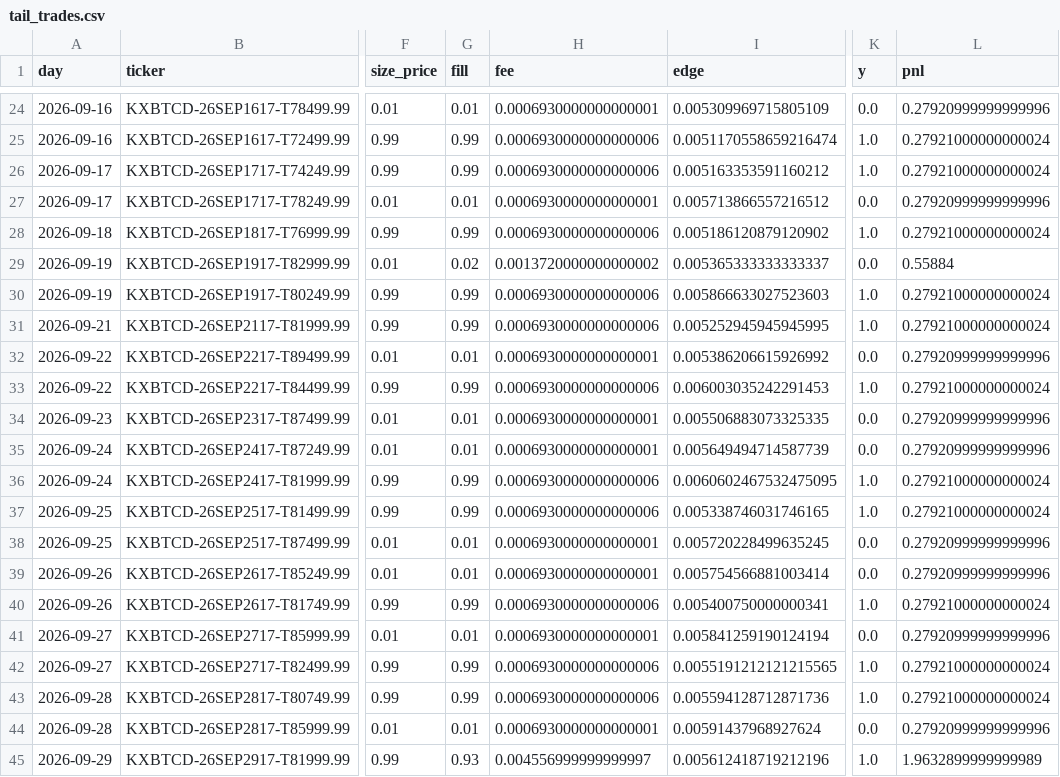
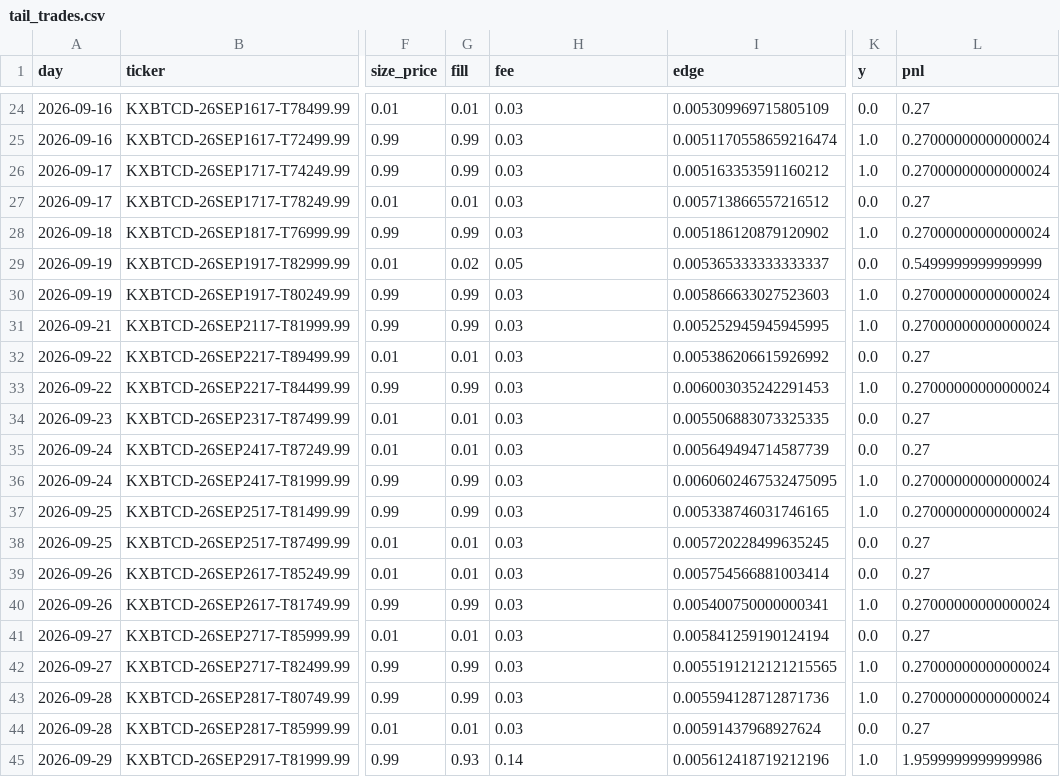
Before and after one commit to marcosfgaray/tamid-quant-nyu, a CSV file: strategies/btc-kalshi-digital/output/btc_tail_results/tail_trades.csv, drawn as a sheet; only a part is shown, gaps mark what is left out; the diff covers the shown part only; the diff names each change by its address in the sheet, - before the commit and + after, or states it on an @@ line.

```diff
--- a/strategies/btc-kalshi-digital/output/btc_tail_results/tail_trades.csv
+++ b/strategies/btc-kalshi-digital/output/btc_tail_results/tail_trades.csv
-H24 (fee): 0.0006930000000000001
+H24 (fee): 0.03
-L24 (pnl): 0.27920999999999996
+L24 (pnl): 0.27
-H25:H26 (fee): 0.0006930000000000006
+H25:H26 (fee): 0.03
-L25:L26 (pnl): 0.27921000000000024
+L25:L26 (pnl): 0.27000000000000024
-H27 (fee): 0.0006930000000000001
+H27 (fee): 0.03
-L27 (pnl): 0.27920999999999996
+L27 (pnl): 0.27
-H28 (fee): 0.0006930000000000006
+H28 (fee): 0.03
-L28 (pnl): 0.27921000000000024
+L28 (pnl): 0.27000000000000024
-H29 (fee): 0.0013720000000000002
+H29 (fee): 0.05
-L29 (pnl): 0.55884
+L29 (pnl): 0.5499999999999999
-H30:H31 (fee): 0.0006930000000000006
+H30:H31 (fee): 0.03
-L30:L31 (pnl): 0.27921000000000024
+L30:L31 (pnl): 0.27000000000000024
-H32 (fee): 0.0006930000000000001
+H32 (fee): 0.03
-L32 (pnl): 0.27920999999999996
+L32 (pnl): 0.27
-H33 (fee): 0.0006930000000000006
+H33 (fee): 0.03
-L33 (pnl): 0.27921000000000024
+L33 (pnl): 0.27000000000000024
-H34:H35 (fee): 0.0006930000000000001
+H34:H35 (fee): 0.03
-L34:L35 (pnl): 0.27920999999999996
+L34:L35 (pnl): 0.27
-H36:H37 (fee): 0.0006930000000000006
+H36:H37 (fee): 0.03
-L36:L37 (pnl): 0.27921000000000024
+L36:L37 (pnl): 0.27000000000000024
-H38:H39 (fee): 0.0006930000000000001
+H38:H39 (fee): 0.03
-L38:L39 (pnl): 0.27920999999999996
+L38:L39 (pnl): 0.27
-H40 (fee): 0.0006930000000000006
+H40 (fee): 0.03
-L40 (pnl): 0.27921000000000024
+L40 (pnl): 0.27000000000000024
-H41 (fee): 0.0006930000000000001
+H41 (fee): 0.03
-L41 (pnl): 0.27920999999999996
+L41 (pnl): 0.27
-H42:H43 (fee): 0.0006930000000000006
+H42:H43 (fee): 0.03
-L42:L43 (pnl): 0.27921000000000024
+L42:L43 (pnl): 0.27000000000000024
-H44 (fee): 0.0006930000000000001
+H44 (fee): 0.03
-L44 (pnl): 0.27920999999999996
+L44 (pnl): 0.27
-H45 (fee): 0.004556999999999997
+H45 (fee): 0.14
-L45 (pnl): 1.9632899999999989
+L45 (pnl): 1.9599999999999986
```
Also changed, not shown: 102 edited cells elsewhere in this file, strategies/btc-kalshi-digital/output/btc_tail_results/tail_daily.csv, 6 other files.
